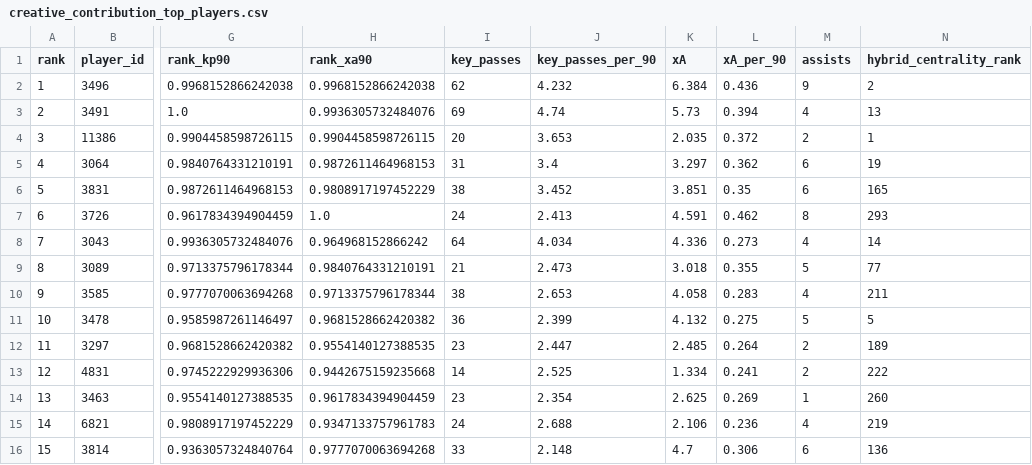
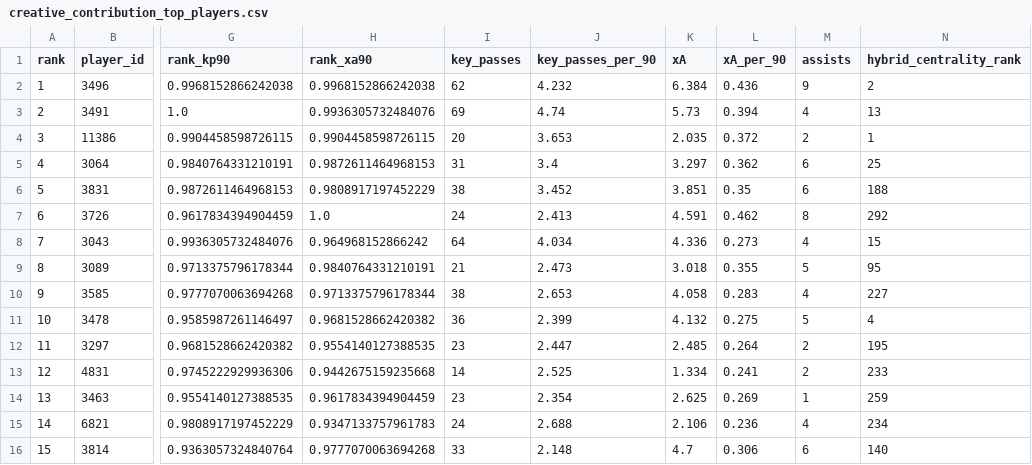
Before and after one commit to HungTruong-github/XAI-sports-knowledge-discovery, a CSV file: results/tables/official/creative_contribution_top_players.csv, drawn as a sheet; only a part is shown, gaps mark what is left out; the diff covers the shown part only; the diff names each change by its address in the sheet, - before the commit and + after, or states it on an @@ line.

```diff
--- a/results/tables/official/creative_contribution_top_players.csv
+++ b/results/tables/official/creative_contribution_top_players.csv
-N5 (hybrid_centrality_rank): 19
+N5 (hybrid_centrality_rank): 25
-N6 (hybrid_centrality_rank): 165
+N6 (hybrid_centrality_rank): 188
-N7 (hybrid_centrality_rank): 293
+N7 (hybrid_centrality_rank): 292
-N8 (hybrid_centrality_rank): 14
+N8 (hybrid_centrality_rank): 15
-N9 (hybrid_centrality_rank): 77
+N9 (hybrid_centrality_rank): 95
-N10 (hybrid_centrality_rank): 211
+N10 (hybrid_centrality_rank): 227
-N11 (hybrid_centrality_rank): 5
+N11 (hybrid_centrality_rank): 4
-N12 (hybrid_centrality_rank): 189
+N12 (hybrid_centrality_rank): 195
-N13 (hybrid_centrality_rank): 222
+N13 (hybrid_centrality_rank): 233
-N14 (hybrid_centrality_rank): 260
+N14 (hybrid_centrality_rank): 259
-N15 (hybrid_centrality_rank): 219
+N15 (hybrid_centrality_rank): 234
-N16 (hybrid_centrality_rank): 136
+N16 (hybrid_centrality_rank): 140
```
Also changed, not shown: 1 added row, 1 removed row and 10 edited cells elsewhere in this file, results/tables/official/hybrid_centrality_baselines_comparison.csv, results/tables/official/hybrid_centrality_comparison.csv, 31 other files.
